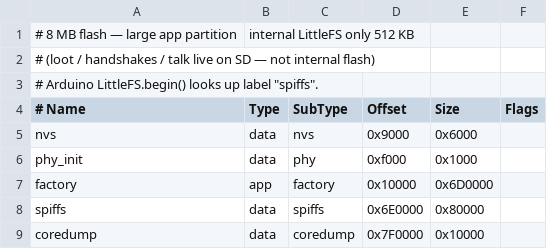
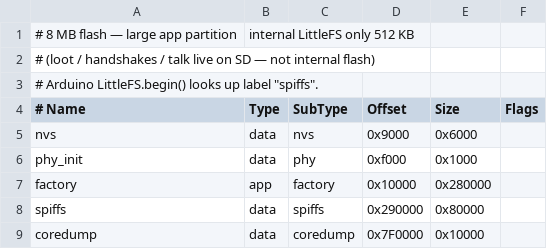
Before and after one commit to fr3kchy/0N3P0rK, a CSV file: partitions.csv, drawn as a sheet.

Commit message:
1.2.7 -Release

```diff
--- a/partitions.csv
+++ b/partitions.csv
@@ -6,4 +6,4 @@ nvs,        data, nvs,      0x9000,   0x6000,
 phy_init,   data, phy,      0xf000,   0x1000,
-factory,    app,  factory,  0x10000,  0x6D0000,
-spiffs,     data, spiffs,   0x6E0000, 0x80000,
+factory,    app,  factory,  0x10000,  0x280000,
+spiffs,     data, spiffs,   0x290000, 0x80000,
 coredump,   data, coredump, 0x7F0000, 0x10000,
```
